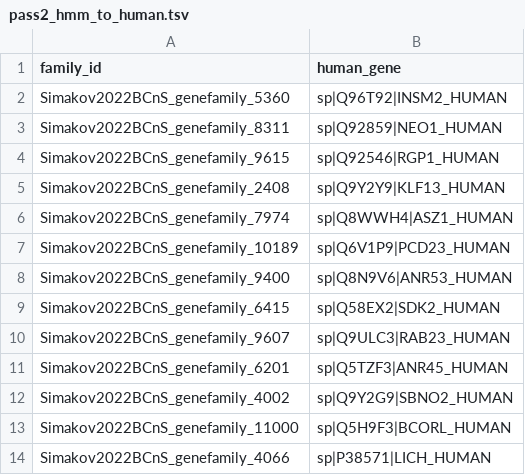
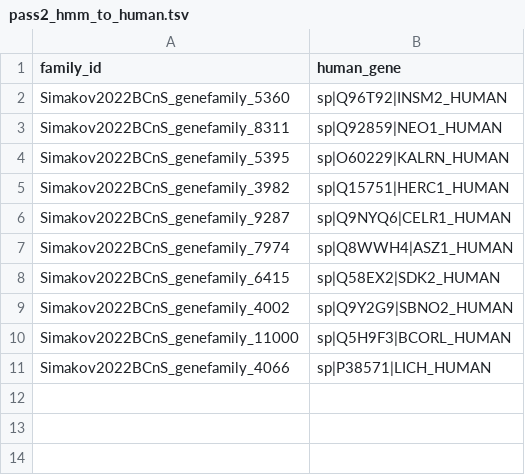
Before and after one commit to conchoecia/schultz-et-al-2026, a TSV file: post_analyses/build_family_naming_map/out/pass2_hmm_to_human.tsv, drawn as a sheet.

```diff
--- a/post_analyses/build_family_naming_map/out/pass2_hmm_to_human.tsv
+++ b/post_analyses/build_family_naming_map/out/pass2_hmm_to_human.tsv
@@ -3,10 +3,7 @@ Simakov2022BCnS_genefamily_5360	sp|Q96T92|INSM2_HUMAN
 Simakov2022BCnS_genefamily_8311	sp|Q92859|NEO1_HUMAN
-Simakov2022BCnS_genefamily_9615	sp|Q92546|RGP1_HUMAN
-Simakov2022BCnS_genefamily_2408	sp|Q9Y2Y9|KLF13_HUMAN
+Simakov2022BCnS_genefamily_5395	sp|O60229|KALRN_HUMAN
+Simakov2022BCnS_genefamily_3982	sp|Q15751|HERC1_HUMAN
+Simakov2022BCnS_genefamily_9287	sp|Q9NYQ6|CELR1_HUMAN
 Simakov2022BCnS_genefamily_7974	sp|Q8WWH4|ASZ1_HUMAN
-Simakov2022BCnS_genefamily_10189	sp|Q6V1P9|PCD23_HUMAN
-Simakov2022BCnS_genefamily_9400	sp|Q8N9V6|ANR53_HUMAN
 Simakov2022BCnS_genefamily_6415	sp|Q58EX2|SDK2_HUMAN
-Simakov2022BCnS_genefamily_9607	sp|Q9ULC3|RAB23_HUMAN
-Simakov2022BCnS_genefamily_6201	sp|Q5TZF3|ANR45_HUMAN
 Simakov2022BCnS_genefamily_4002	sp|Q9Y2G9|SBNO2_HUMAN
```
Also changed, not shown: post_analyses/build_family_naming_map/out/bcns_family_to_human_gene.tsv, 28 other files.
